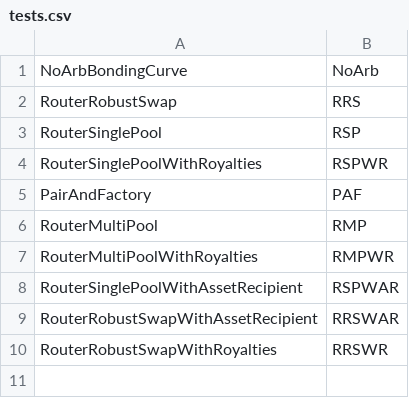
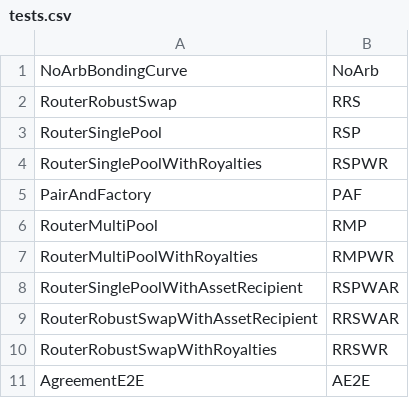
Before and after one commit to sudoswap/lssvm2, a CSV file: src/testgen-scripts/tests.csv, drawn as a sheet.

Commit message:
add Agreement tests

```diff
--- a/src/testgen-scripts/tests.csv
+++ b/src/testgen-scripts/tests.csv
@@ -10 +10,2 @@ RouterRobustSwapWithAssetRecipient,RRSWAR
 RouterRobustSwapWithRoyalties,RRSWR
+AgreementE2E,AE2E
```
Also changed, not shown: 18 other files.
